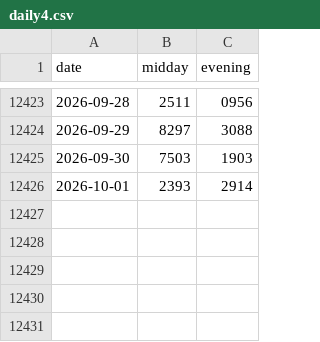
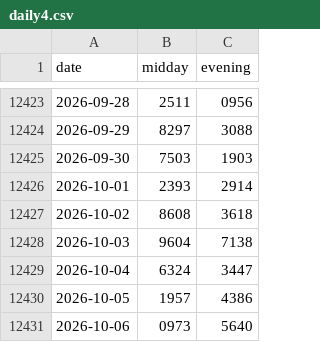
Before and after one commit to SRIIAKHILLESSH/streamlit_app, a CSV file: data/daily4.csv, drawn as a sheet; only a part is shown, gaps mark what is left out; the diff names each change by its address in the sheet, - before the commit and + after, or states it on an @@ line.

```diff
--- a/data/daily4.csv
+++ b/data/daily4.csv
+row 12427: 2026-10-02 | 8608 | 3618
+row 12428: 2026-10-03 | 9604 | 7138
+row 12429: 2026-10-04 | 6324 | 3447
+row 12430: 2026-10-05 | 1957 | 4386
+row 12431: 2026-10-06 | 0973 | 5640
```
Also changed, not shown: data/daily3.csv.
